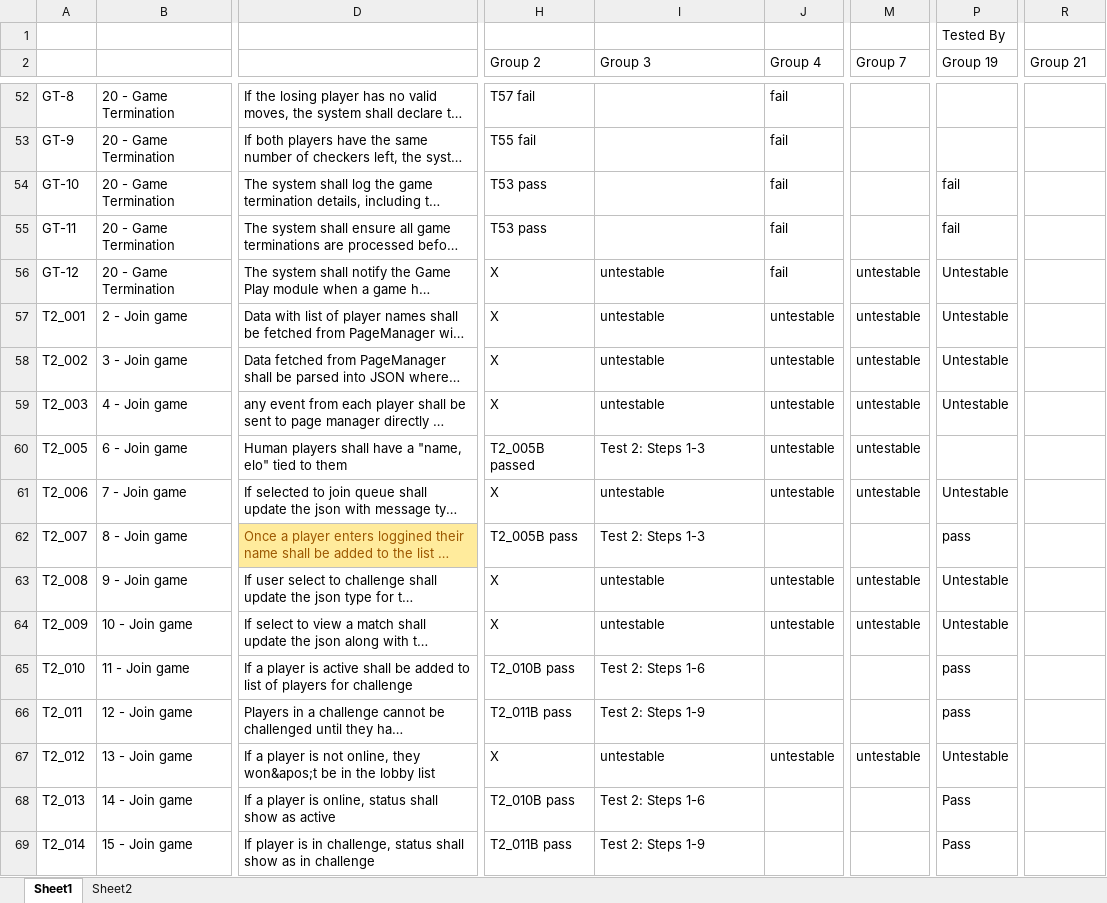
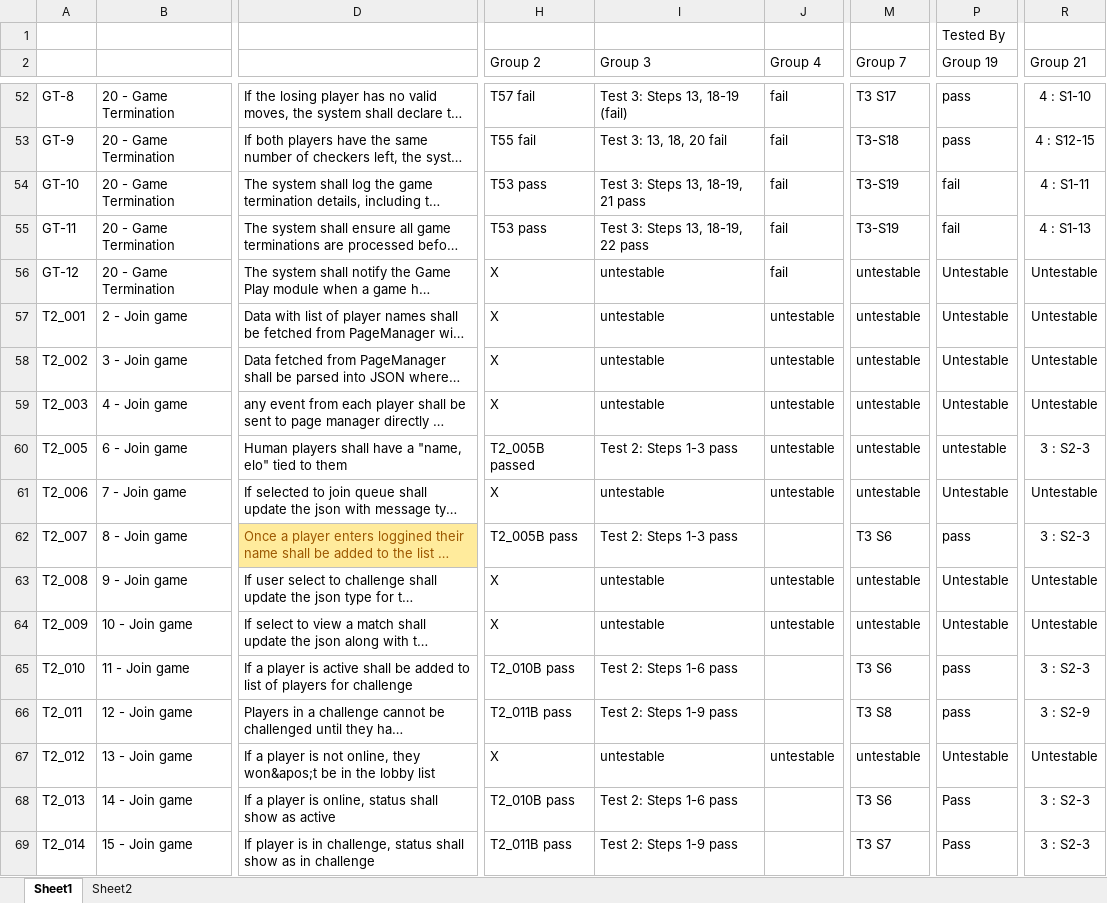
Before and after one commit to utastudents/cse3310-sp25-004, an Excel workbook: FinalRequirements/FinalRequirements.xlsx, sheet Sheet1, drawn as a sheet; only a part is shown, gaps mark what is left out; long unchanged cells end in …; values as stored, in another font and other column widths than the file's, no borders; the diff covers the shown part only; the diff names each change by its address in the sheet, - before the commit and + after, or states it on an @@ line.

Commit message:
updated testing for group 19

```diff
--- a/FinalRequirements/FinalRequirements.xlsx (sheet Sheet1)
+++ b/FinalRequirements/FinalRequirements.xlsx (sheet Sheet1)
-I52 (Group 3): (empty)
+I52 (Group 3): Test 3: Steps 13, 18-19 (fail)
-M52 (Group 7): (empty)
+M52 (Group 7): T3 S17
-P52:P53 (Group 19): (empty)
+P52:P53 (Group 19): pass
-R52 (Group 21): (empty)
+R52 (Group 21): 4 : S1-10
-I53 (Group 3): (empty)
+I53 (Group 3): Test 3: 13, 18, 20 fail
-M53 (Group 7): (empty)
+M53 (Group 7): T3-S18
-R53 (Group 21): (empty)
+R53 (Group 21): 4 : S12-15
-I54 (Group 3): (empty)
+I54 (Group 3): Test 3: Steps 13, 18-19, 21 pass
-M54:M55 (Group 7): (empty)
+M54:M55 (Group 7): T3-S19
-R54 (Group 21): (empty)
+R54 (Group 21): 4 : S1-11
-I55 (Group 3): (empty)
+I55 (Group 3): Test 3: Steps 13, 18-19, 22 pass
-R55 (Group 21): (empty)
+R55 (Group 21): 4 : S1-13
-R56:R59 (Group 21): (empty)
+R56:R59 (Group 21): Untestable
-I60 (Group 3): Test 2: Steps 1-3
+I60 (Group 3): Test 2: Steps 1-3 pass
-P60 (Group 19): (empty)
+P60 (Group 19): untestable
-R60 (Group 21): (empty)
+R60 (Group 21): 3 : S2-3
-R61 (Group 21): (empty)
+R61 (Group 21): Untestable
-I62 (Group 3): Test 2: Steps 1-3
+I62 (Group 3): Test 2: Steps 1-3 pass
-M62 (Group 7): (empty)
+M62 (Group 7): T3 S6
-R62 (Group 21): (empty)
+R62 (Group 21): 3 : S2-3
-R63:R64 (Group 21): (empty)
+R63:R64 (Group 21): Untestable
-I65 (Group 3): Test 2: Steps 1-6
+I65 (Group 3): Test 2: Steps 1-6 pass
-M65 (Group 7): (empty)
+M65 (Group 7): T3 S6
-R65 (Group 21): (empty)
+R65 (Group 21): 3 : S2-3
-I66 (Group 3): Test 2: Steps 1-9
+I66 (Group 3): Test 2: Steps 1-9 pass
-M66 (Group 7): (empty)
+M66 (Group 7): T3 S8
-R66 (Group 21): (empty)
+R66 (Group 21): 3 : S2-9
-R67 (Group 21): (empty)
+R67 (Group 21): Untestable
-I68 (Group 3): Test 2: Steps 1-6
+I68 (Group 3): Test 2: Steps 1-6 pass
-M68 (Group 7): (empty)
+M68 (Group 7): T3 S6
-R68:R69 (Group 21): (empty)
+R68:R69 (Group 21): 3 : S2-3
-I69 (Group 3): Test 2: Steps 1-9
+I69 (Group 3): Test 2: Steps 1-9 pass
-M69 (Group 7): (empty)
+M69 (Group 7): T3 S7
```
Also changed, not shown: 1 added row and 578 edited cells elsewhere in this sheet.
